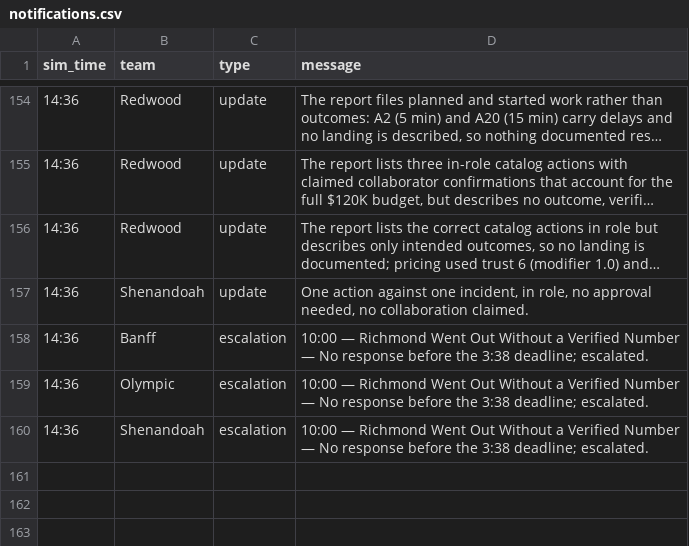
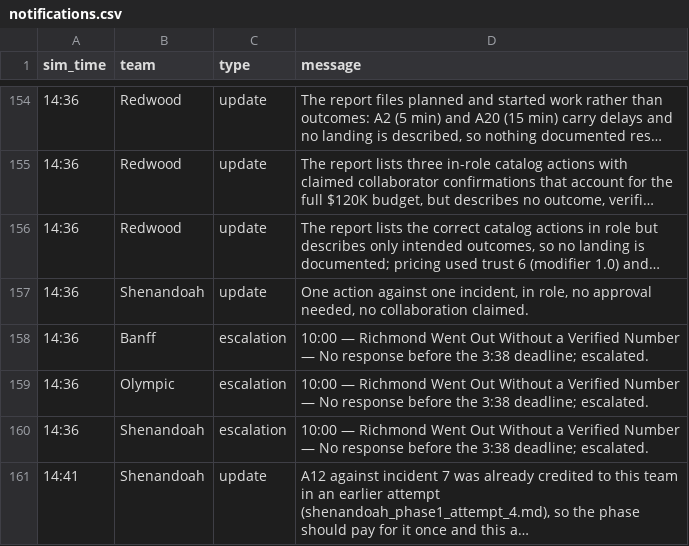
Before and after one commit to future-of-security/simulation-data, a CSV file: virginia-cascading-crisis/phase_1/notifications.csv, drawn as a sheet; only a part is shown, gaps mark what is left out.

Commit message:
phase 1 tick 20260911-031148: 1 submission(s)

```diff
--- a/virginia-cascading-crisis/phase_1/notifications.csv
+++ b/virginia-cascading-crisis/phase_1/notifications.csv
@@ -160 +160,2 @@ sim_time,team,type,message
 14:36,Shenandoah,escalation,10:00 — Richmond Went Out Without a Verified Number — No response before the 3:38 deadline; escalated.
+14:41,Shenandoah,update,"A12 against incident 7 was already credited to this team in an earlier attempt (shenandoah_phase1_attempt_4.md), so the phase should pay for it once and this a…"
```
Also changed, not shown: 2 other files.
